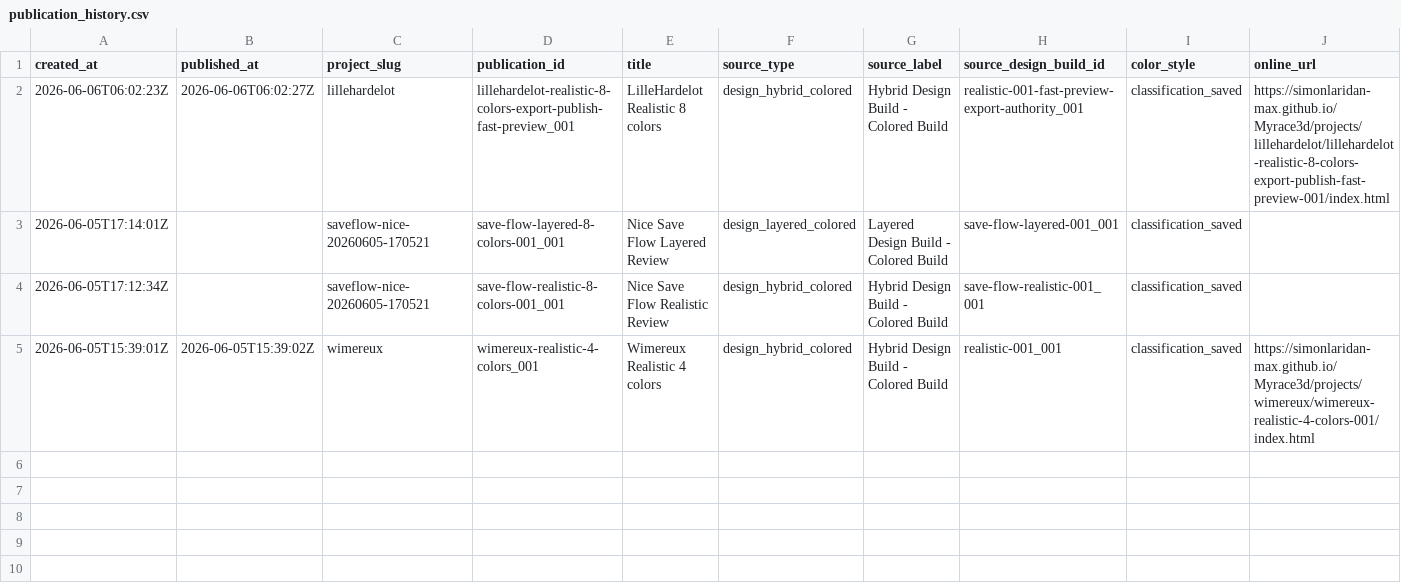
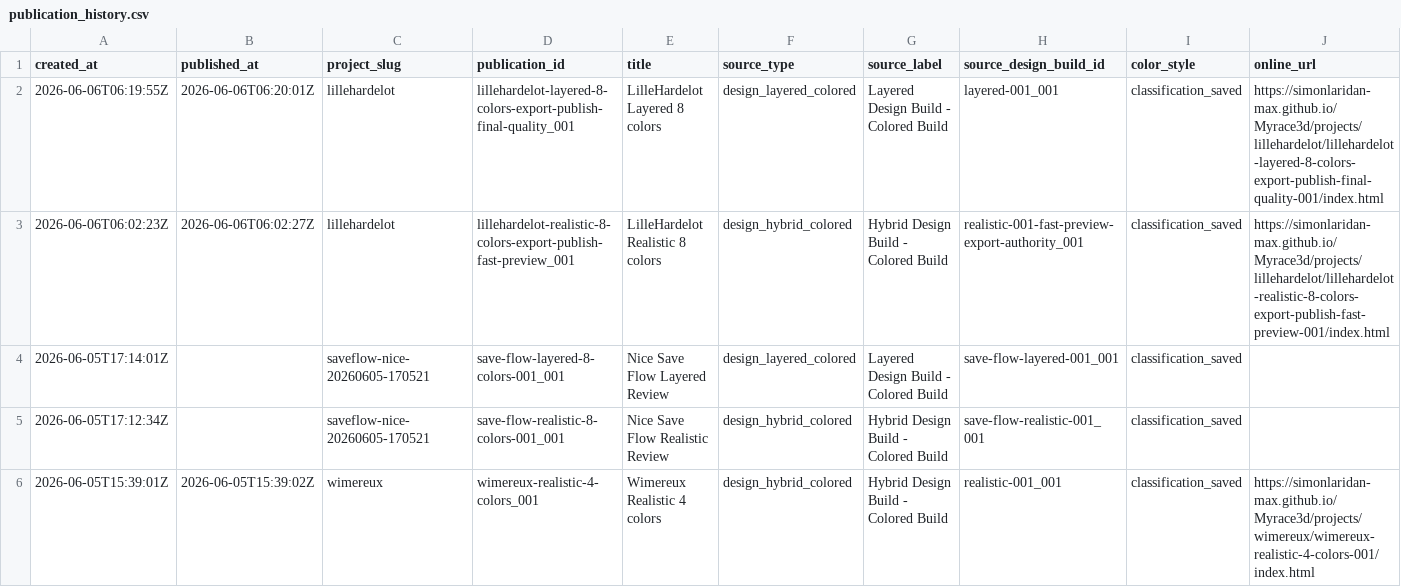
Before and after one commit to simonlaridan-max/Myrace3d, a CSV file: history/publication_history.csv, drawn as a sheet; only a part is shown; rows hold the shown columns only; the diff names each change by its address in the sheet, - before the commit and + after, or states it on an @@ line.

Commit message:
Publish MyRace3D lillehardelot lillehardelot-layered-8-colors-export-publish-final-quality_001

```diff
--- a/history/publication_history.csv
+++ b/history/publication_history.csv
+row 2: 2026-06-06T06:19:55Z | 2026-06-06T06:20:01Z | lillehardelot | lillehardelot-layered-8-colors-export-publish-final-quality_001 | LilleHardelot Layered 8 colors | design_layered_colored | Layered Design Build - Colored Build | layered-001_001 | classification_saved | https://simonlaridan-max.github.io/Myrace3d/projects/lillehardelot/lillehardelot-layered-8-colors-export-publish-final-quality-001/index.html
```
Also changed, not shown: 9 other files.
